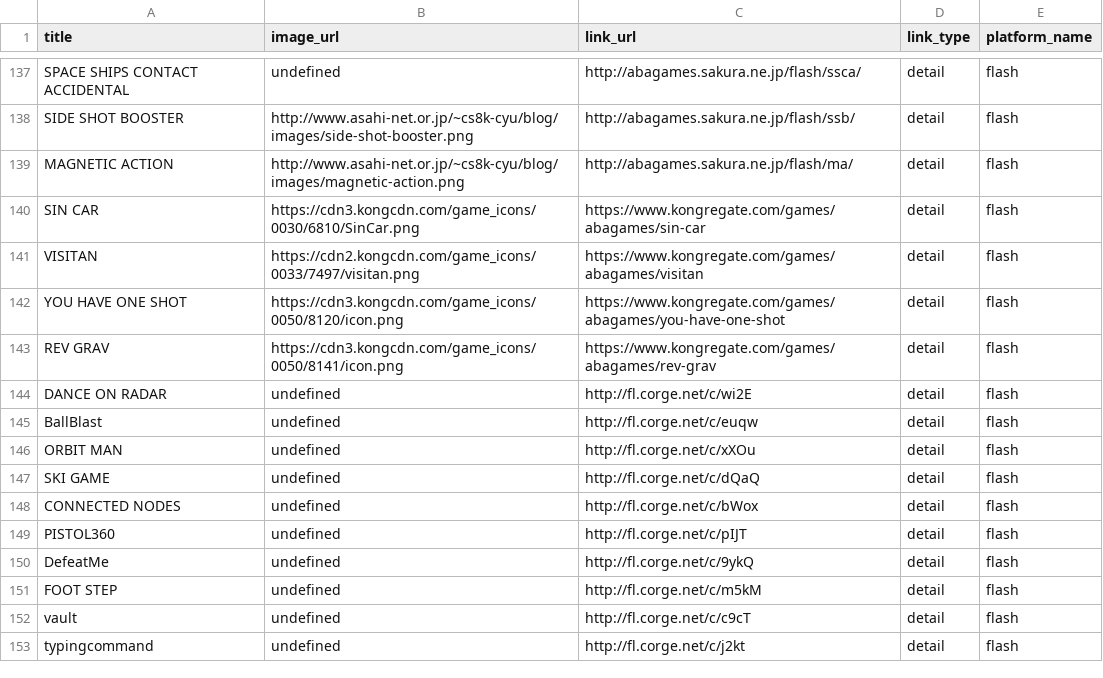
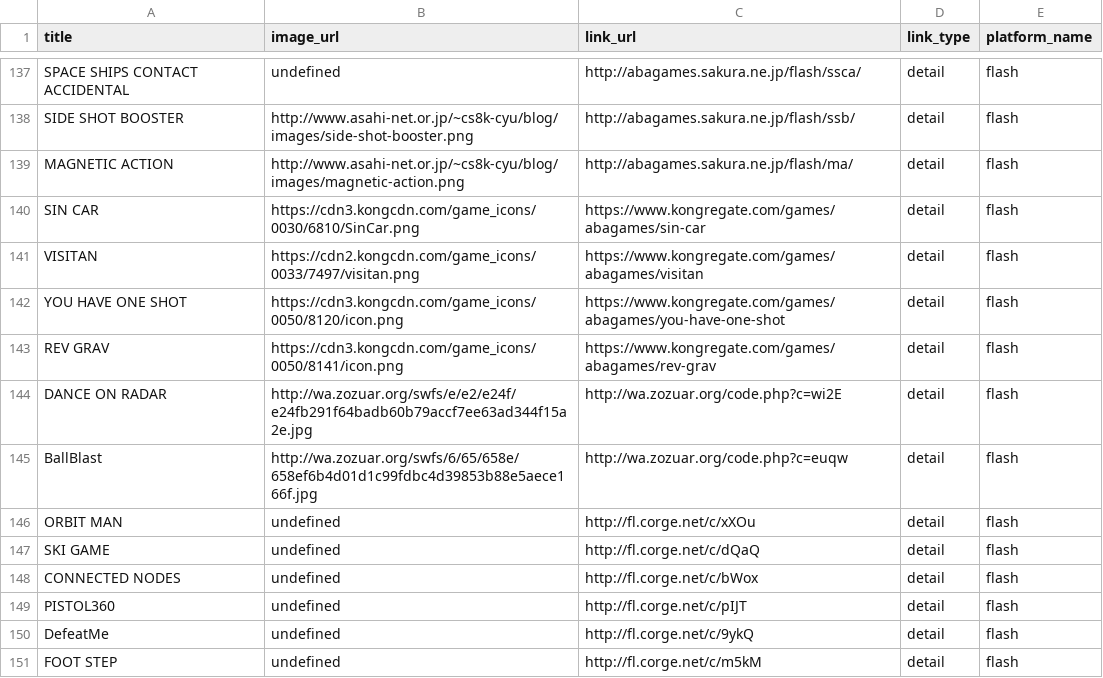
Before and after one commit to abagames/games-web-pages, a CSV file: src/abagames_games.csv, drawn as a sheet; only a part is shown, gaps mark what is left out; the shorter side is filled out with more unchanged rows.

```diff
--- a/src/abagames_games.csv
+++ b/src/abagames_games.csv
@@ -143,4 +143,4 @@ YOU HAVE ONE SHOT,https://cdn3.kongcdn.com/game_icons/0050/8120/icon.png,https:/
 REV GRAV,https://cdn3.kongcdn.com/game_icons/0050/8141/icon.png,https://www.kongregate.com/games/abagames/rev-grav,detail,flash
-DANCE ON RADAR,undefined,http://fl.corge.net/c/wi2E,detail,flash
-BallBlast,undefined,http://fl.corge.net/c/euqw,detail,flash
+DANCE ON RADAR,http://wa.zozuar.org/swfs/e/e2/e24f/e24fb291f64badb60b79accf7ee63ad344f15a2e.jpg,http://wa.zozuar.org/code.php?c=wi2E,detail,flash
+BallBlast,http://wa.zozuar.org/swfs/6/65/658e/658ef6b4d01d1c99fdbc4d39853b88e5aece166f.jpg,http://wa.zozuar.org/code.php?c=euqw,detail,flash
 ORBIT MAN,undefined,http://fl.corge.net/c/xXOu,detail,flash
```
Also changed, not shown: 2 other files.
